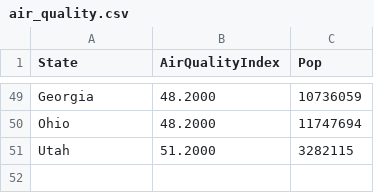
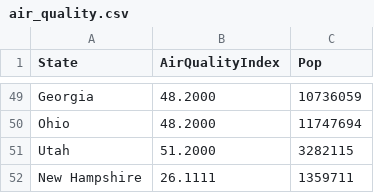
Before and after one commit to Erivera96/MachineLearning, a CSV file: ClassifyingStates/air_quality.csv, drawn as a sheet; only a part is shown, gaps mark what is left out; the diff names each change by its address in the sheet, - before the commit and + after, or states it on an @@ line.

Commit message:
Update air_quality.csv

```diff
--- a/ClassifyingStates/air_quality.csv
+++ b/ClassifyingStates/air_quality.csv
+row 52: New Hampshire | 26.1111 | 1359711
```
